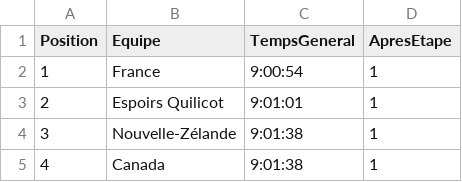
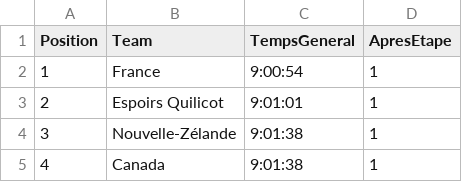
Before and after one commit to TourAbitibi/guide2023, a CSV file: results/Equipe_General_results.csv, drawn as a sheet; only a part is shown.

```diff
--- a/results/Equipe_General_results.csv
+++ b/results/Equipe_General_results.csv
@@ -1,2 +1,2 @@
-Position,Equipe,TempsGeneral,ApresEtape
+Position,Team,TempsGeneral,ApresEtape
 1,France,9:00:54,1
```
Also changed, not shown: results/Equipes_Etapes_results.csv, results/Maillots_Porteurs.csv, 8 other files.
